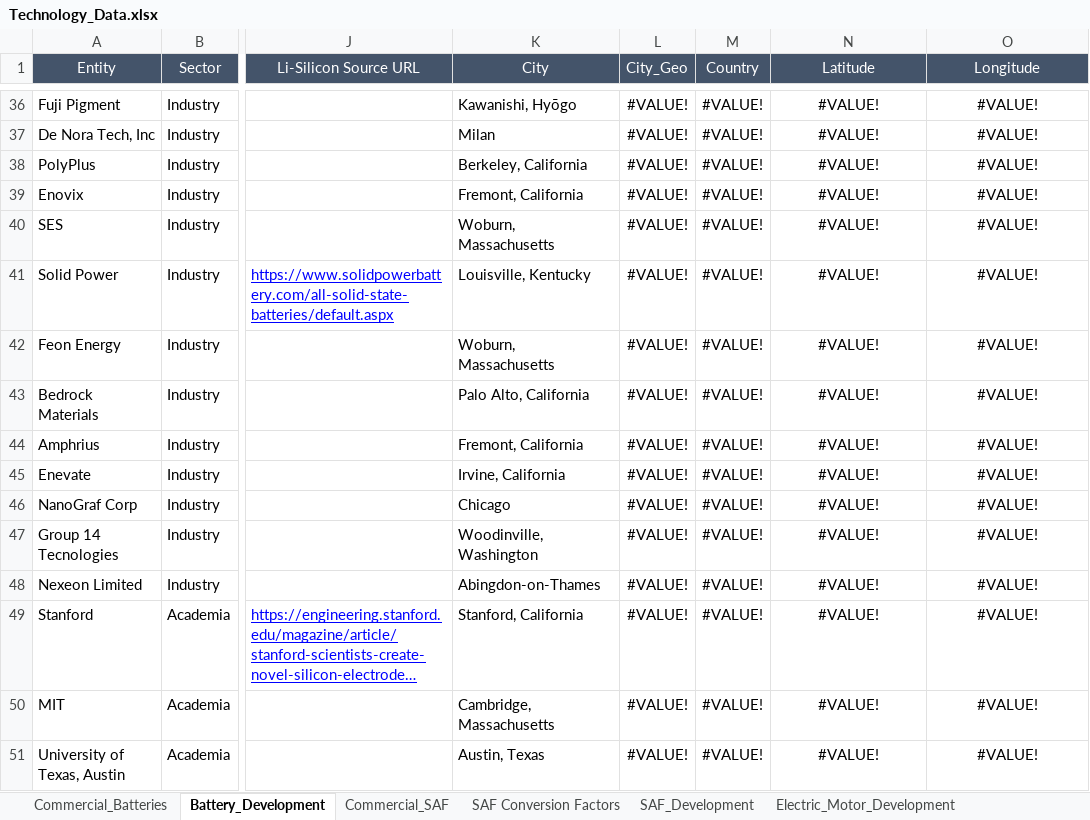
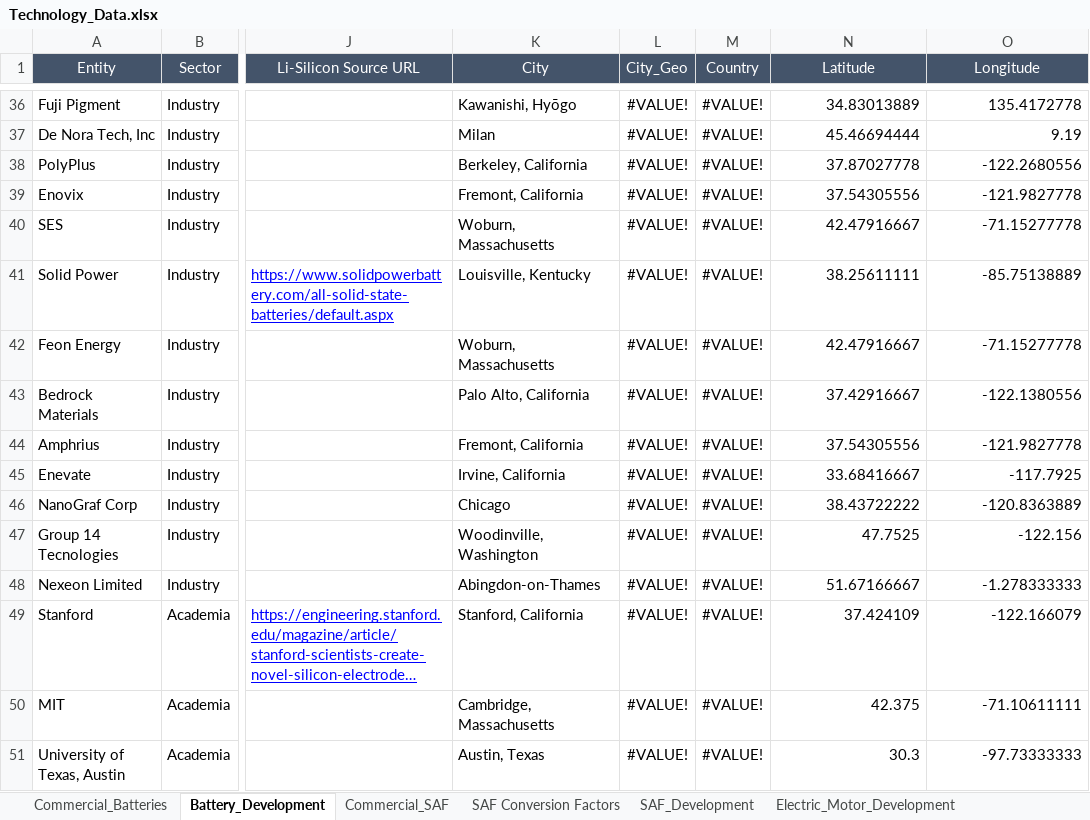
Before and after one commit to leadsgroup/RESEARCH, an Excel workbook: 22_Dashboard/Data/Technology/Technology_Data.xlsx, sheet Battery_Development, drawn as a sheet; only a part is shown, gaps mark what is left out; long unchanged cells end in …; values as stored, in another font and other column widths than the file's, no borders; the diff covers the shown part only; the diff names each change by its address in the sheet, - before the commit and + after, or states it on an @@ line.

```diff
--- a/22_Dashboard/Data/Technology/Technology_Data.xlsx (sheet Battery_Development)
+++ b/22_Dashboard/Data/Technology/Technology_Data.xlsx (sheet Battery_Development)
-N36:O51 alignment: center
+N36:O51 alignment: right
-N36 (Latitude): #VALUE!
+N36 (Latitude): 34.83013889
-O36 (Longitude): #VALUE!
+O36 (Longitude): 135.4172778
-N37 (Latitude): #VALUE!
+N37 (Latitude): 45.46694444
-O37 (Longitude): #VALUE!
+O37 (Longitude): 9.19
-N38 (Latitude): #VALUE!
+N38 (Latitude): 37.87027778
-O38 (Longitude): #VALUE!
+O38 (Longitude): -122.2680556
-N39 (Latitude): #VALUE!
+N39 (Latitude): 37.54305556
-O39 (Longitude): #VALUE!
+O39 (Longitude): -121.9827778
-N40 (Latitude): #VALUE!
+N40 (Latitude): 42.47916667
-O40 (Longitude): #VALUE!
+O40 (Longitude): -71.15277778
-N41 (Latitude): #VALUE!
+N41 (Latitude): 38.25611111
-O41 (Longitude): #VALUE!
+O41 (Longitude): -85.75138889
-N42 (Latitude): #VALUE!
+N42 (Latitude): 42.47916667
-O42 (Longitude): #VALUE!
+O42 (Longitude): -71.15277778
-N43 (Latitude): #VALUE!
+N43 (Latitude): 37.42916667
-O43 (Longitude): #VALUE!
+O43 (Longitude): -122.1380556
-N44 (Latitude): #VALUE!
+N44 (Latitude): 37.54305556
-O44 (Longitude): #VALUE!
+O44 (Longitude): -121.9827778
-N45 (Latitude): #VALUE!
+N45 (Latitude): 33.68416667
-O45 (Longitude): #VALUE!
+O45 (Longitude): -117.7925
-N46 (Latitude): #VALUE!
+N46 (Latitude): 38.43722222
-O46 (Longitude): #VALUE!
+O46 (Longitude): -120.8363889
-N47 (Latitude): #VALUE!
+N47 (Latitude): 47.7525
-O47 (Longitude): #VALUE!
+O47 (Longitude): -122.156
-N48 (Latitude): #VALUE!
+N48 (Latitude): 51.67166667
-O48 (Longitude): #VALUE!
+O48 (Longitude): -1.278333333
-N49 (Latitude): #VALUE!
+N49 (Latitude): 37.424109
-O49 (Longitude): #VALUE!
+O49 (Longitude): -122.166079
-N50 (Latitude): #VALUE!
+N50 (Latitude): 42.375
-O50 (Longitude): #VALUE!
+O50 (Longitude): -71.10611111
-N51 (Latitude): #VALUE!
+N51 (Latitude): 30.3
-O51 (Longitude): #VALUE!
+O51 (Longitude): -97.73333333
```
Also changed, not shown: 198 edited cells and cell formats elsewhere in this sheet, sheet Commercial_SAF, sheet SAF Conversion Factors, sheet SAF_Development, sheet Electric_Motor_Development, sheet Commercial_Batteries, formulas that keep their value, hidden cells, 22_Dashboard/Data/US_Climate/Monthly_US_County_Temperature_2019.xlsx, 15 other files.
